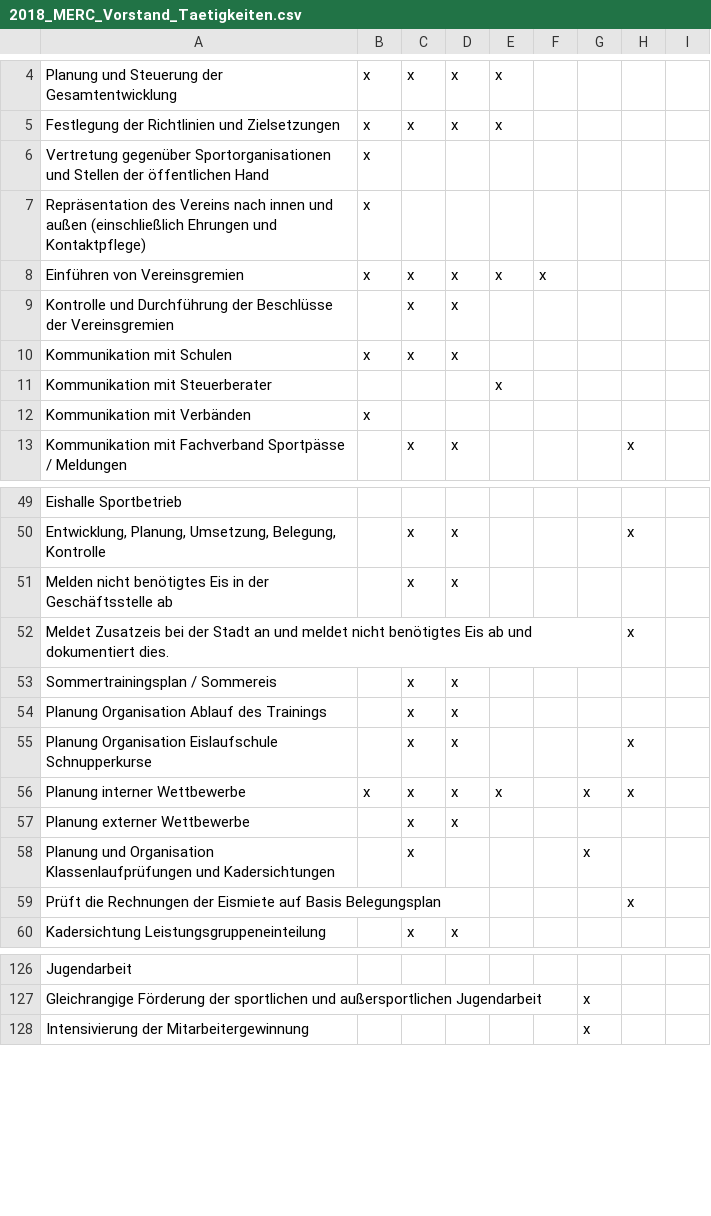
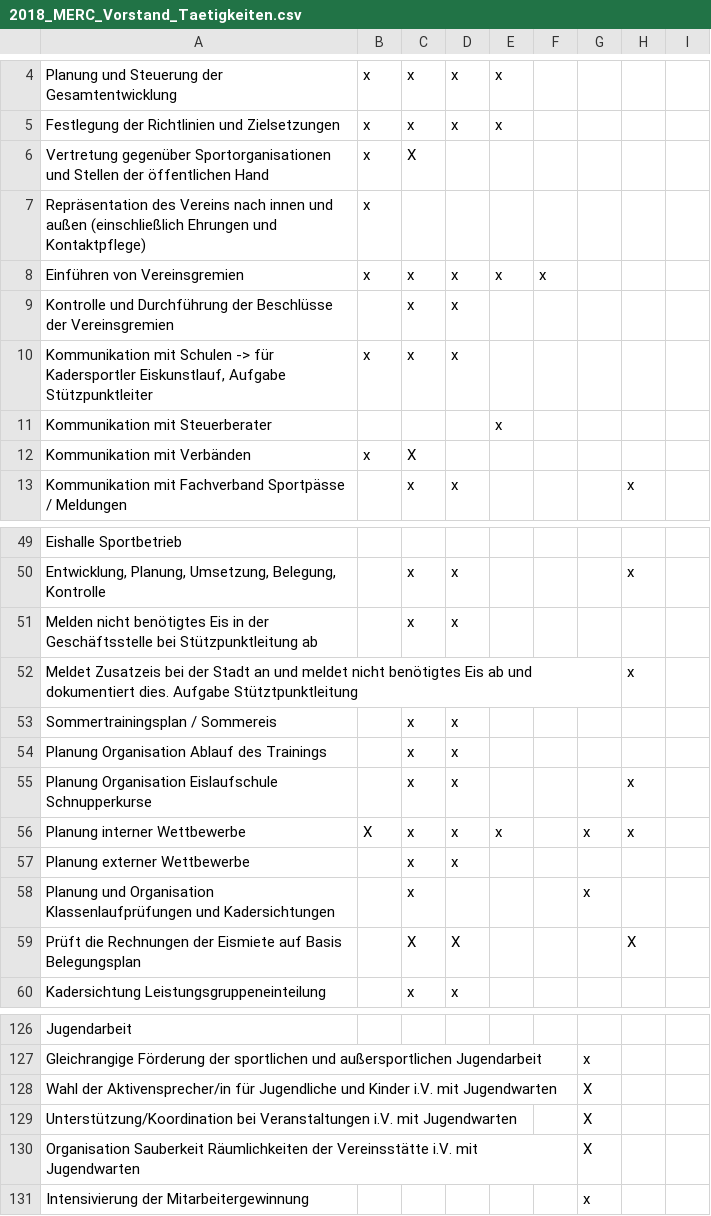
Before and after one commit to jacky-treehorn/merc_rollen_verantowrtung, a CSV file: 2018_MERC_Vorstand_Taetigkeiten.csv, drawn as a sheet; only a part is shown, gaps mark what is left out; the diff covers the shown part only.

```diff
--- a/2018_MERC_Vorstand_Taetigkeiten.csv
+++ b/2018_MERC_Vorstand_Taetigkeiten.csv
@@ -5,3 +5,3 @@ Planung und Steuerung der Gesamtentwicklung;x;x;x;x;;;;
 Festlegung der Richtlinien und Zielsetzungen;x;x;x;x;;;;
-Vertretung gegenüber Sportorganisationen und Stellen der öffentlichen Hand;x;;;;;;;
+Vertretung gegenüber Sportorganisationen und Stellen der öffentlichen Hand;x;X;;;;;;
 Repräsentation des Vereins nach innen und außen (einschließlich Ehrungen und Kontaktpflege);x;;;;;;;
@@ -9,5 +9,5 @@ Einführen von Vereinsgremien;x;x;x;x;x;;;
 Kontrolle und Durchführung der Beschlüsse der Vereinsgremien;;x;x;;;;;
-Kommunikation mit  Schulen;x;x;x;;;;;
+Kommunikation mit  Schulen -> für Kadersportler Eiskunstlauf, Aufgabe Stützpunktleiter;x;x;x;;;;;
 Kommunikation mit  Steuerberater;;;;x;;;;
-Kommunikation mit Verbänden;x; ; ;;;;;
+Kommunikation mit Verbänden;x;X; ;;;;;
 Kommunikation mit Fachverband  Sportpässe / Meldungen;;x;x;;;;x;
@@ -50,4 +50,4 @@ Eishalle  Sportbetrieb;;;;;;;;
 Entwicklung, Planung, Umsetzung, Belegung, Kontrolle;;x;x;;;;x;
-Melden nicht benötigtes Eis in der Geschäftsstelle ab;;x;x;;;;;
-Meldet Zusatzeis bei der Stadt an und meldet nicht benötigtes Eis ab und dokumentiert dies.;;;;;;;x;
+Melden nicht benötigtes Eis in der Geschäftsstelle   bei Stützpunktleitung ab;;x;x;;;;;
+Meldet Zusatzeis bei der Stadt an und meldet nicht benötigtes Eis ab und dokumentiert dies. Aufgabe Stütztpunktleitung;;;;;;;x;
 Sommertrainingsplan / Sommereis;;x;x;;;;;
@@ -55,6 +55,6 @@ Planung Organisation Ablauf des Trainings;;x;x;;;;;
 Planung Organisation Eislaufschule Schnupperkurse;;x;x;;;;x;
-Planung interner Wettbewerbe;x;x;x;x;;x;x;
+Planung interner Wettbewerbe;X;x;x;x;;x;x;
 Planung externer Wettbewerbe; ;x;x;;;;;
 Planung und Organisation Klassenlaufprüfungen und Kadersichtungen;;x;;;;x;;
-Prüft die Rechnungen der Eismiete auf Basis Belegungsplan;; ; ;;;;x;
+Prüft die Rechnungen der Eismiete auf Basis Belegungsplan;;X;X;;;;X;
 Kadersichtung Leistungsgruppeneinteilung;;x;x;;;;;
@@ -127,2 +127,5 @@ Jugendarbeit;;;;;;;;
 Gleichrangige Förderung der sportlichen und außersportlichen Jugendarbeit;;; ;;;x;;
+Wahl der Aktivensprecher/in für Jugendliche und Kinder i.V. mit Jugendwarten;;;;;;X;;
+Unterstützung/Koordination bei Veranstaltungen i.V. mit Jugendwarten;;;;;;X;;
+Organisation Sauberkeit Räumlichkeiten der Vereinsstätte i.V. mit Jugendwarten;;;;;;X;;
 Intensivierung der Mitarbeitergewinnung;;; ;;;x;;
```
Also changed, not shown: 4 edited cells elsewhere in this file, 1 other file.
